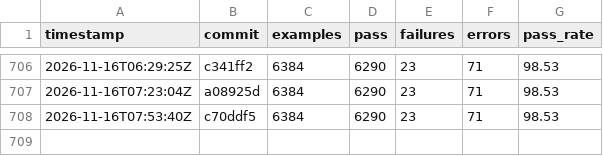
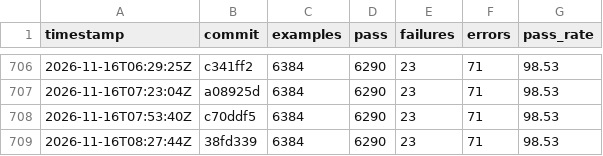
Before and after one commit to sisshiki1969/monoruby, a CSV file: library/data/history_total.csv, drawn as a sheet; only a part is shown, gaps mark what is left out; the diff names each change by its address in the sheet, - before the commit and + after, or states it on an @@ line.

```diff
--- a/library/data/history_total.csv
+++ b/library/data/history_total.csv
+row 709: 2026-11-16T08:27:44Z | 38fd339 | 6384 | 6290 | 23 | 71 | 98.53
```
Also changed, not shown: 2 other files.
